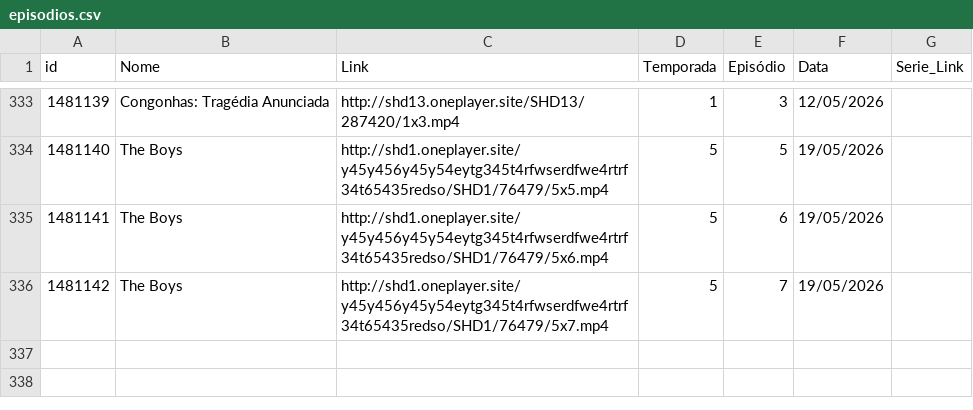
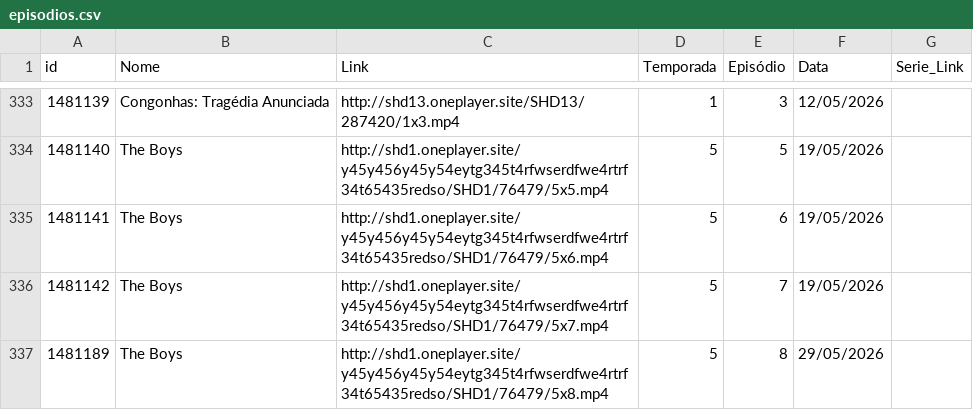
Before and after one commit to paginainsta32-bit/phflix, a CSV file: episodios.csv, drawn as a sheet; only a part is shown, gaps mark what is left out.

Commit message:
Update episodios.csv

```diff
--- a/episodios.csv
+++ b/episodios.csv
@@ -336 +336,2 @@
 1481142,The Boys,http://shd1.oneplayer.site/y45y456y45y54eytg345t4rfwserdfwe4rtrf34t65435redso/SHD1/76479/5x7.mp4,5,7,19/05/2026,
+1481189,The Boys,http://shd1.oneplayer.site/y45y456y45y54eytg345t4rfwserdfwe4rtrf34t65435redso/SHD1/76479/5x8.mp4,5,8,29/05/2026,
```
